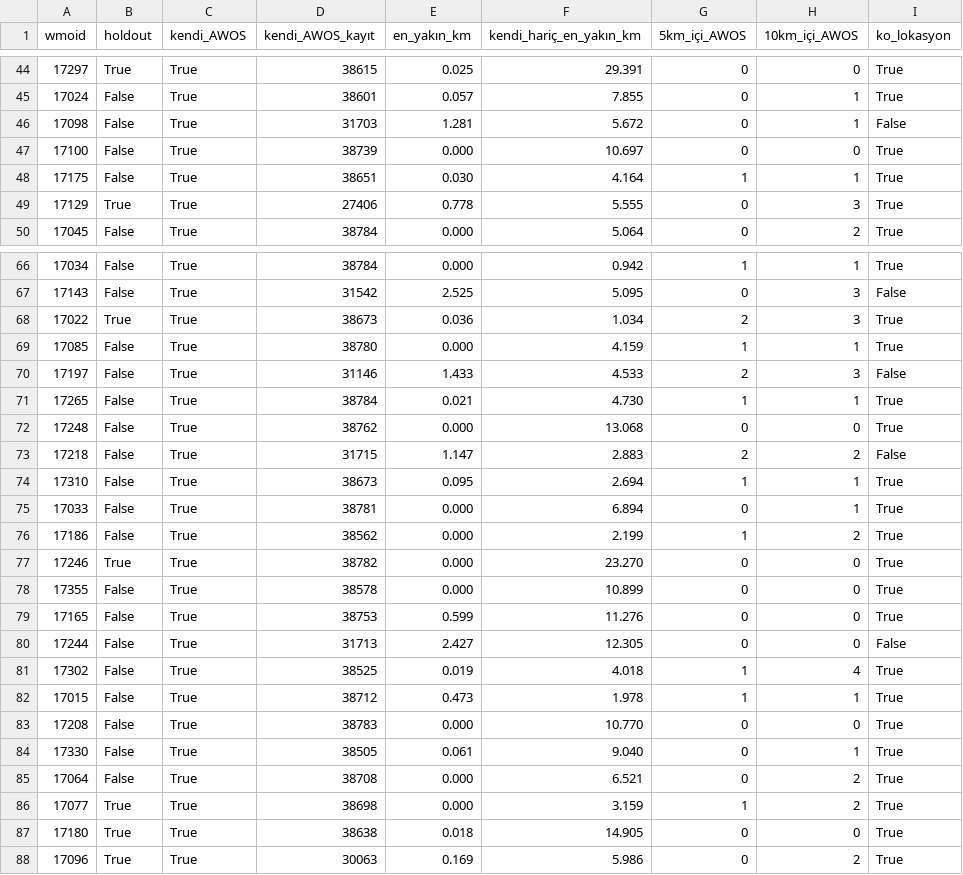
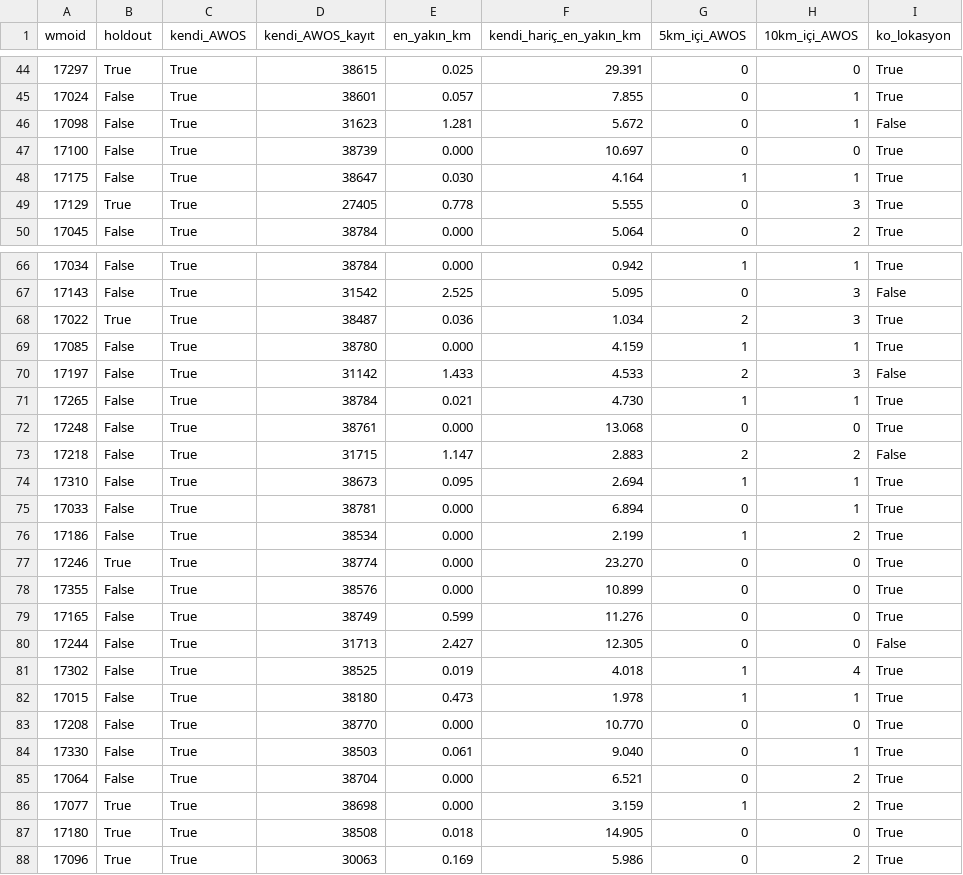
Before and after one commit to ysnre/MTGCLM, a CSV file: artifacts_v3/analysis/awos_colocation_stations.csv, drawn as a sheet; only a part is shown, gaps mark what is left out; the diff covers the shown part only.

```diff
--- a/artifacts_v3/analysis/awos_colocation_stations.csv
+++ b/artifacts_v3/analysis/awos_colocation_stations.csv
@@ -45,6 +45,6 @@ wmoid,holdout,kendi_AWOS,kendi_AWOS_kayıt,en_yakın_km,kendi_hariç_en_yakın_k
 17024,False,True,38601,0.057,7.855,0,1,True
-17098,False,True,31703,1.281,5.672,0,1,False
+17098,False,True,31623,1.281,5.672,0,1,False
 17100,False,True,38739,0.000,10.697,0,0,True
-17175,False,True,38651,0.030,4.164,1,1,True
-17129,True,True,27406,0.778,5.555,0,3,True
+17175,False,True,38647,0.030,4.164,1,1,True
+17129,True,True,27405,0.778,5.555,0,3,True
 17045,False,True,38784,0.000,5.064,0,2,True
@@ -67,7 +67,7 @@ wmoid,holdout,kendi_AWOS,kendi_AWOS_kayıt,en_yakın_km,kendi_hariç_en_yakın_k
 17143,False,True,31542,2.525,5.095,0,3,False
-17022,True,True,38673,0.036,1.034,2,3,True
+17022,True,True,38487,0.036,1.034,2,3,True
 17085,False,True,38780,0.000,4.159,1,1,True
-17197,False,True,31146,1.433,4.533,2,3,False
+17197,False,True,31142,1.433,4.533,2,3,False
 17265,False,True,38784,0.021,4.730,1,1,True
-17248,False,True,38762,0.000,13.068,0,0,True
+17248,False,True,38761,0.000,13.068,0,0,True
 17218,False,True,31715,1.147,2.883,2,2,False
@@ -75,14 +75,14 @@ wmoid,holdout,kendi_AWOS,kendi_AWOS_kayıt,en_yakın_km,kendi_hariç_en_yakın_k
 17033,False,True,38781,0.000,6.894,0,1,True
-17186,False,True,38562,0.000,2.199,1,2,True
-17246,True,True,38782,0.000,23.270,0,0,True
-17355,False,True,38578,0.000,10.899,0,0,True
-17165,False,True,38753,0.599,11.276,0,0,True
+17186,False,True,38534,0.000,2.199,1,2,True
+17246,True,True,38774,0.000,23.270,0,0,True
+17355,False,True,38576,0.000,10.899,0,0,True
+17165,False,True,38749,0.599,11.276,0,0,True
 17244,False,True,31713,2.427,12.305,0,0,False
 17302,False,True,38525,0.019,4.018,1,4,True
-17015,False,True,38712,0.473,1.978,1,1,True
-17208,False,True,38783,0.000,10.770,0,0,True
-17330,False,True,38505,0.061,9.040,0,1,True
-17064,False,True,38708,0.000,6.521,0,2,True
+17015,False,True,38180,0.473,1.978,1,1,True
+17208,False,True,38770,0.000,10.770,0,0,True
+17330,False,True,38503,0.061,9.040,0,1,True
+17064,False,True,38704,0.000,6.521,0,2,True
 17077,True,True,38698,0.000,3.159,1,2,True
-17180,True,True,38638,0.018,14.905,0,0,True
+17180,True,True,38508,0.018,14.905,0,0,True
 17096,True,True,30063,0.169,5.986,0,2,True
```
Also changed, not shown: 34 edited cells elsewhere in this file, artifacts_v3/analysis/awos_pixel_distance.csv.
